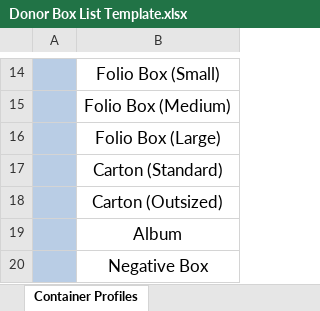
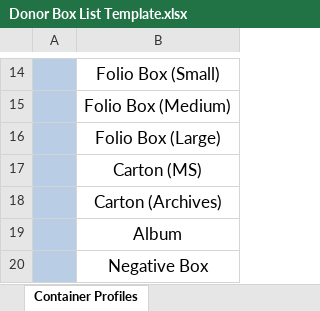
Before and after one commit to hudmol/nla_staff_spreadsheet_importer, an Excel workbook: samples/Donor Box List Template.xlsx, sheet Container Profiles, drawn as a sheet; only a part is shown, gaps mark what is left out; values as stored, in another font and other column widths than the file's, no borders; the diff names each change by its address in the sheet, - before the commit and + after, or states it on an @@ line.

Commit message:
updated names of Carton container profiles

```diff
--- a/samples/Donor Box List Template.xlsx (sheet Container Profiles)
+++ b/samples/Donor Box List Template.xlsx (sheet Container Profiles)
-B17: Carton (Standard)
+B17: Carton (MS)
-B18: Carton (Outsized)
+B18: Carton (Archives)
```
Also changed, not shown: 1 other file.
